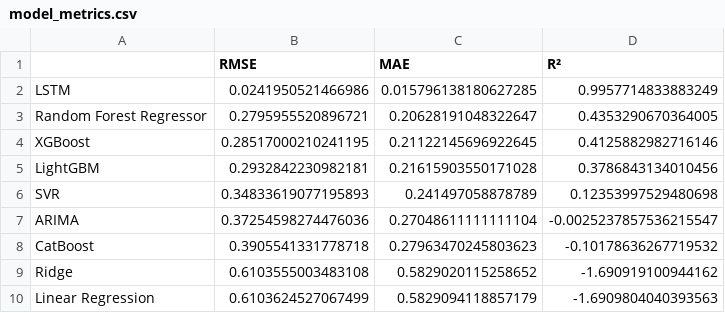
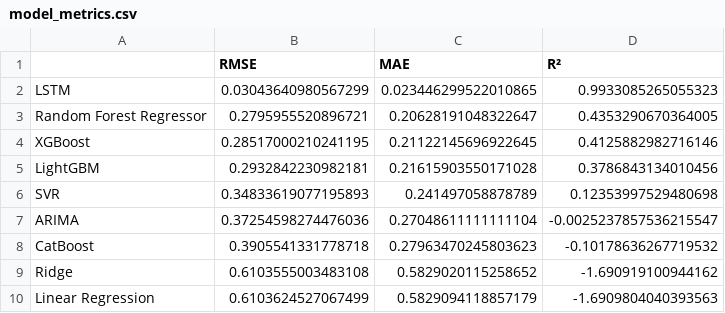
Before and after one commit to AdalAr1475/ClimaSeguro, a CSV file: Backend/app/models/entrenamiento/model_metrics.csv, drawn as a sheet.

```diff
--- a/Backend/app/models/entrenamiento/model_metrics.csv
+++ b/Backend/app/models/entrenamiento/model_metrics.csv
@@ -1,3 +1,3 @@
 ,RMSE,MAE,R²
-LSTM,0.0241950521466986,0.015796138180627285,0.9957714833883249
+LSTM,0.03043640980567299,0.023446299522010865,0.9933085265055323
 Random Forest Regressor,0.2795955520896721,0.20628191048322647,0.4353290670364005
```
Also changed, not shown: 19 other files.
